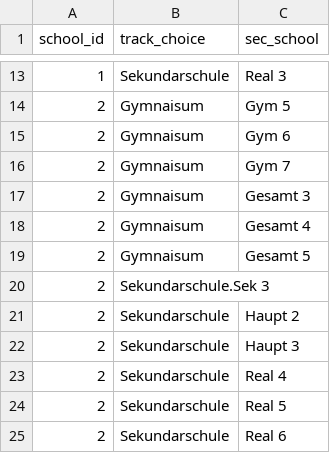
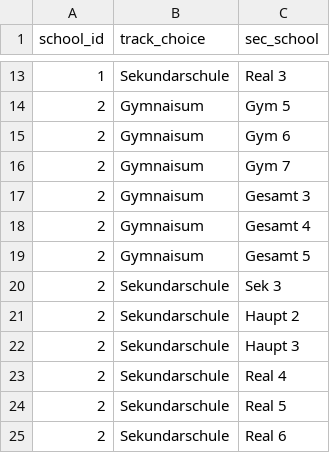
Before and after one commit to Solaire-patch/questionstar-test, a CSV file: test.csv, drawn as a sheet; only a part is shown, gaps mark what is left out.

Commit message:
Update test.csv

```diff
--- a/test.csv
+++ b/test.csv
@@ -19,3 +19,3 @@ school_id,track_choice,sec_school
 2,Gymnaisum,Gesamt 5
-2,Sekundarschule.Sek 3
+2,Sekundarschule,Sek 3
 2,Sekundarschule,Haupt 2
```
